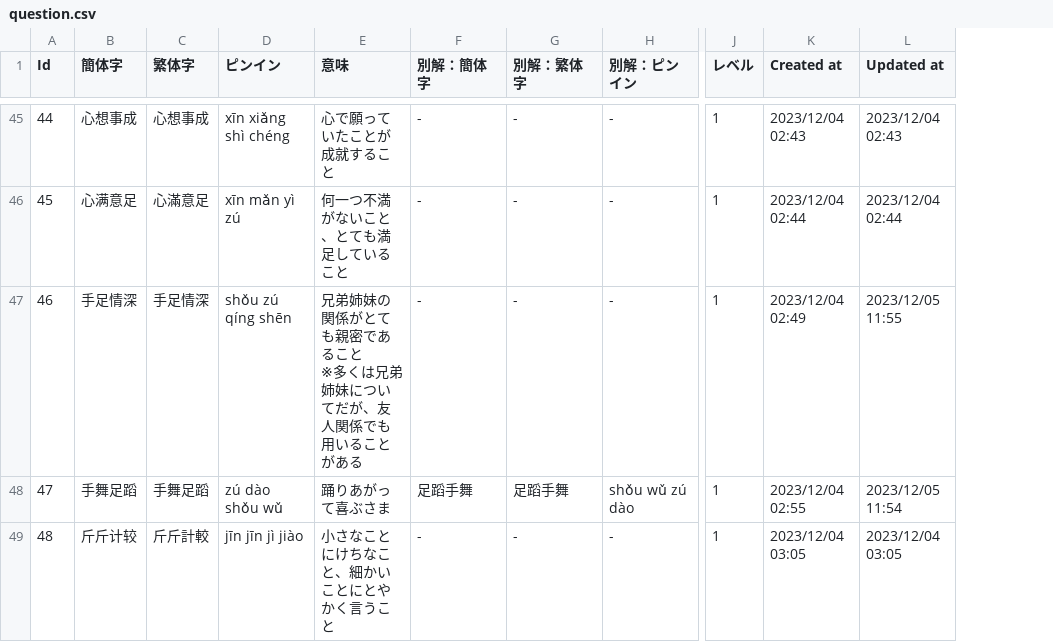
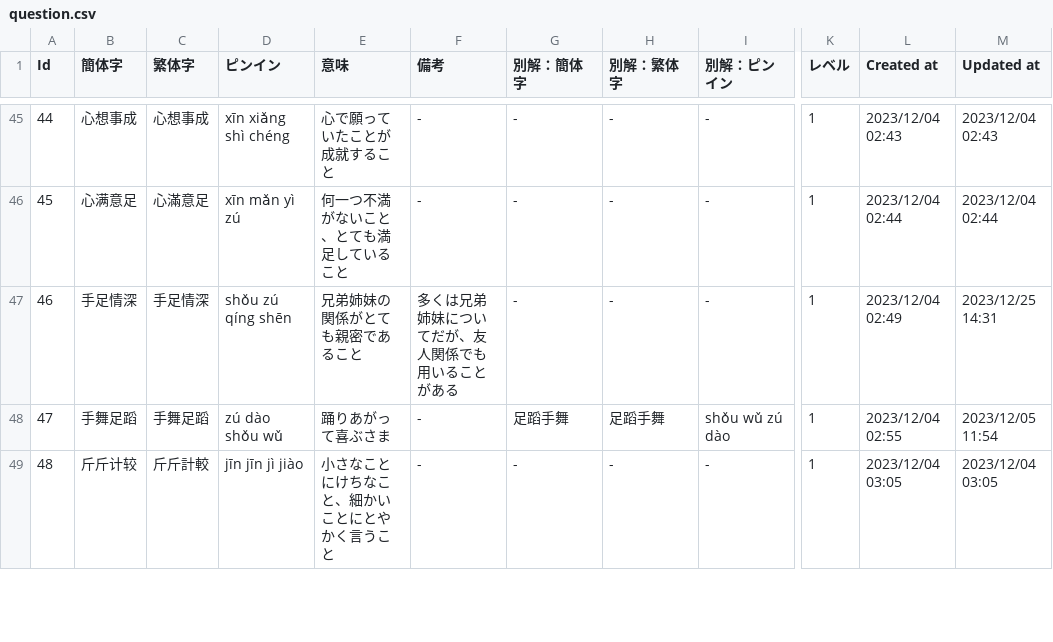
Before and after one commit to naqprog/chengyu_test, a CSV file: src/db/seeds_data/question.csv, drawn as a sheet; only a part is shown, gaps mark what is left out; addresses are those after the commit; ↵ is a line break in a cell; the diff covers the shown part only; the diff names each change by its address in the sheet, - before the commit and + after, or states it on an @@ line.

```diff
--- a/src/db/seeds_data/question.csv
+++ b/src/db/seeds_data/question.csv
+column F (備考), rows 45-49: - | - | 多くは兄弟姉妹についてだが、友人関係でも用いることがある | - | -
-E47 (意味): 兄弟姉妹の関係がとても親密であること ↵ ※多くは兄弟姉妹についてだが、友人関係でも用いることがある
+E47 (意味): 兄弟姉妹の関係がとても親密であること
-M47 (Updated at): 2023/12/05 11:55
+M47 (Updated at): 2023/12/25 14:31
```
Also changed, not shown: 49 edited cells elsewhere in this file, src/db/seeds_data/synonym.csv, 14 other files.
